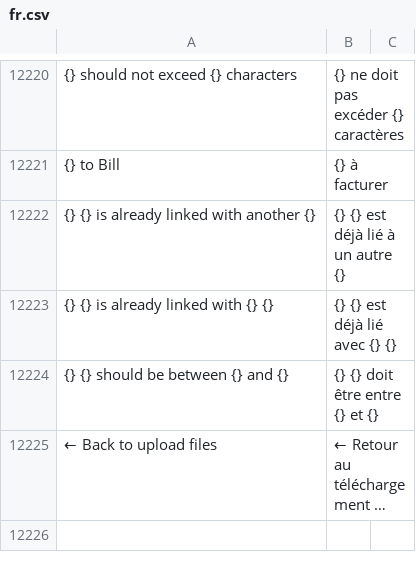
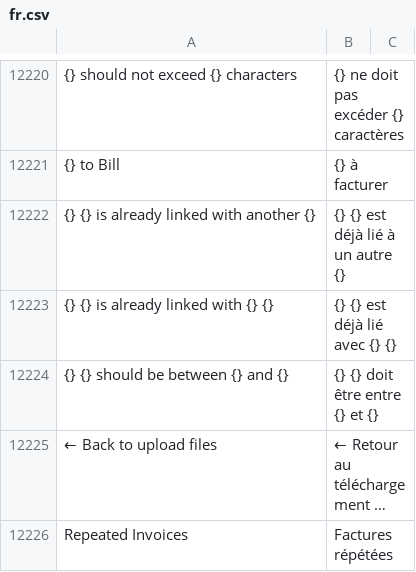
Before and after one commit to noec764/erpnext, a CSV file: erpnext/translations/fr.csv, drawn as a sheet; only a part is shown, gaps mark what is left out; long unchanged cells end in …; the diff names each change by its address in the sheet, - before the commit and + after, or states it on an @@ line.

```diff
--- a/erpnext/translations/fr.csv
+++ b/erpnext/translations/fr.csv
+row 12226: Repeated Invoices | Factures répétées
```
Also changed, not shown: 2 other files.
